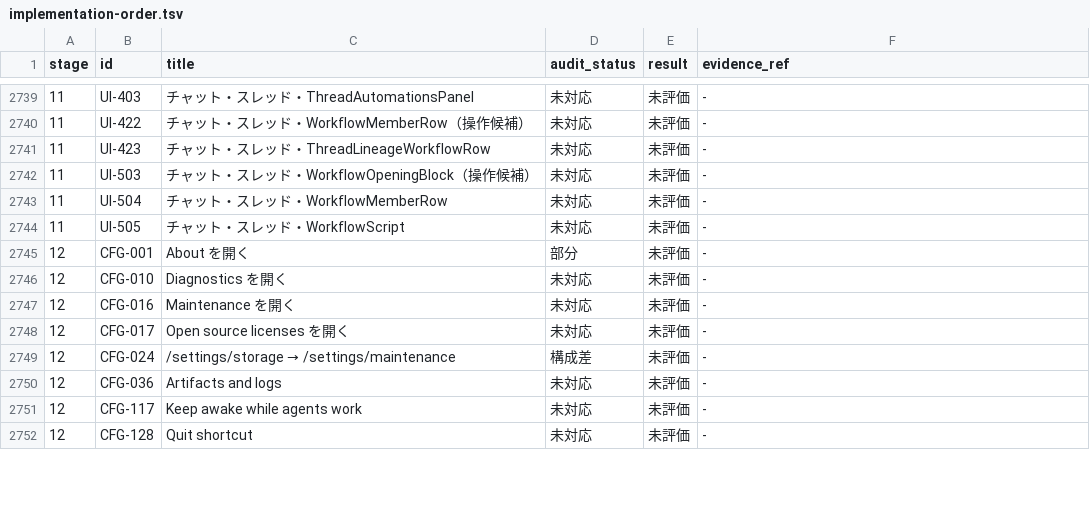
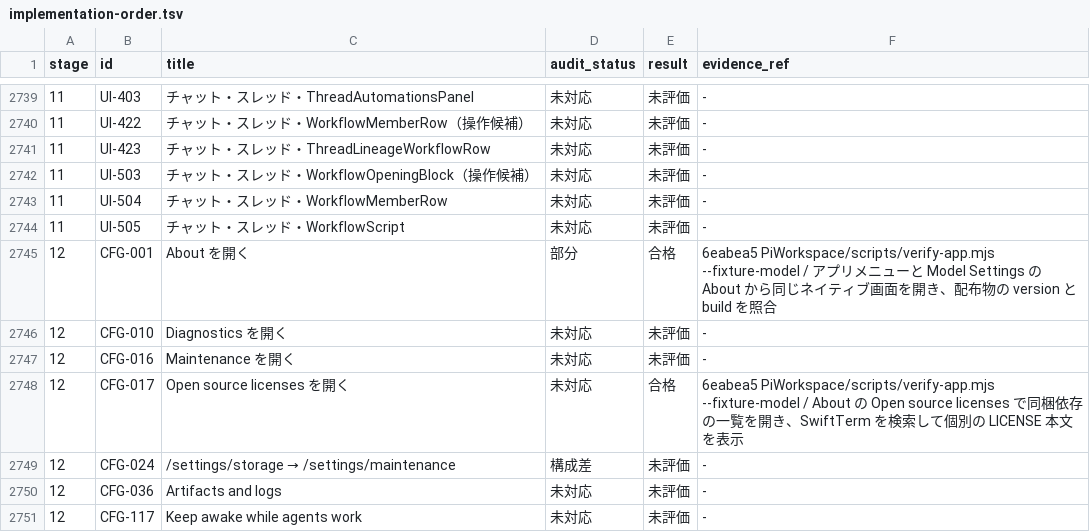
Before and after one commit to wim-web/tncode, a TSV file: docs/implementation-order.tsv, drawn as a sheet; only a part is shown, gaps mark what is left out; the shorter side is filled out with more unchanged rows; the diff covers the shown part only.

Commit message:
Record packaged acceptance for draft recovery, worktree cancellation, appearance and About

```diff
--- a/docs/implementation-order.tsv
+++ b/docs/implementation-order.tsv
@@ -2744,6 +2744,6 @@ stage	id	title	audit_status	result	evidence_ref
 11	UI-505	チャット・スレッド・WorkflowScript	未対応	未評価	-
-12	CFG-001	About を開く	部分	未評価	-
+12	CFG-001	About を開く	部分	合格	6eabea5 PiWorkspace/scripts/verify-app.mjs --fixture-model / アプリメニューと Model Settings の About から同じネイティブ画面を開き、配布物の version と build を照合
 12	CFG-010	Diagnostics を開く	未対応	未評価	-
 12	CFG-016	Maintenance を開く	未対応	未評価	-
-12	CFG-017	Open source licenses を開く	未対応	未評価	-
+12	CFG-017	Open source licenses を開く	未対応	合格	6eabea5 PiWorkspace/scripts/verify-app.mjs --fixture-model / About の Open source licenses で同梱依存の一覧を開き、SwiftTerm を検索して個別の LICENSE 本文を表示
 12	CFG-024	/settings/storage → /settings/maintenance	構成差	未評価	-
```
Also changed, not shown: 28 edited cells elsewhere in this file, 2 other files.
